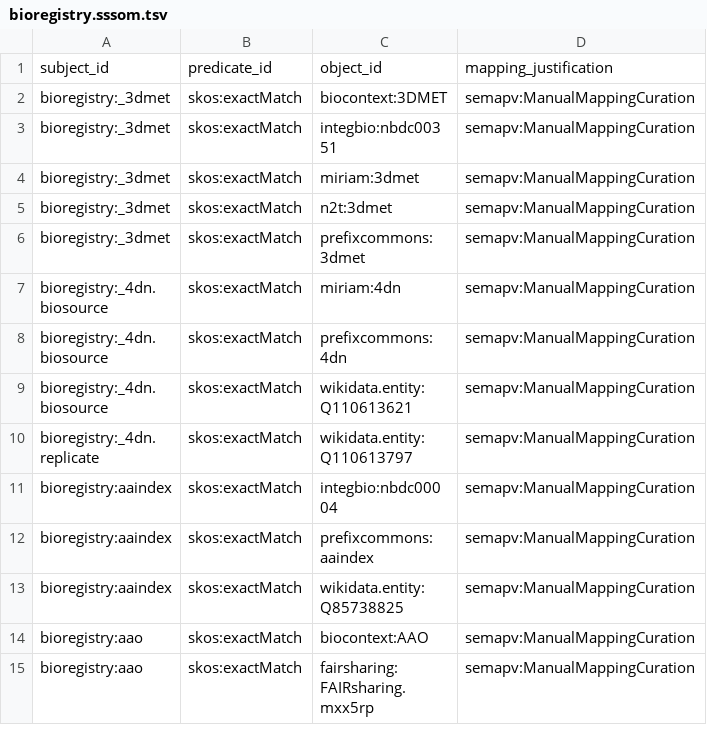
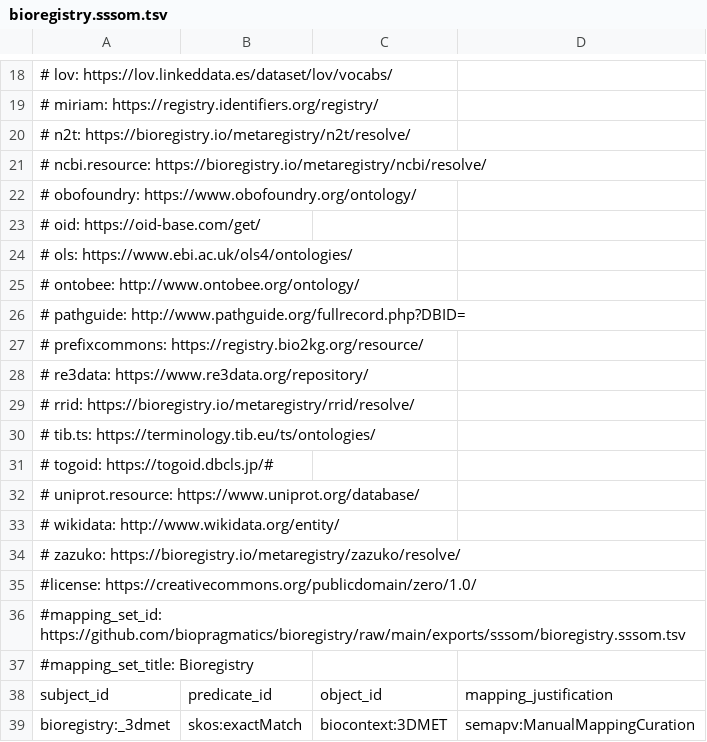
Before and after one commit to biopragmatics/bioregistry, a TSV file: exports/sssom/bioregistry.sssom.tsv, drawn as a sheet; only a part is shown, gaps mark what is left out; the shorter side is filled out with more unchanged rows; the diff covers the shown part only.

Commit message:
Reuse sssom-pydantic

```diff
--- a/exports/sssom/bioregistry.sssom.tsv
+++ b/exports/sssom/bioregistry.sssom.tsv
@@ -1 +18,21 @@
+#  lov: https://lov.linkeddata.es/dataset/lov/vocabs/
+#  miriam: https://registry.identifiers.org/registry/
+#  n2t: https://bioregistry.io/metaregistry/n2t/resolve/
+#  ncbi.resource: https://bioregistry.io/metaregistry/ncbi/resolve/
+#  obofoundry: https://www.obofoundry.org/ontology/
+#  oid: https://oid-base.com/get/
+#  ols: https://www.ebi.ac.uk/ols4/ontologies/
+#  ontobee: http://www.ontobee.org/ontology/
+#  pathguide: http://www.pathguide.org/fullrecord.php?DBID=
+#  prefixcommons: https://registry.bio2kg.org/resource/
+#  re3data: https://www.re3data.org/repository/
+#  rrid: https://bioregistry.io/metaregistry/rrid/resolve/
+#  tib.ts: https://terminology.tib.eu/ts/ontologies/
+#  togoid: https://togoid.dbcls.jp/#
+#  uniprot.resource: https://www.uniprot.org/database/
+#  wikidata: http://www.wikidata.org/entity/
+#  zazuko: https://bioregistry.io/metaregistry/zazuko/resolve/
+#license: https://creativecommons.org/publicdomain/zero/1.0/
+#mapping_set_id: https://github.com/biopragmatics/bioregistry/raw/main/exports/sssom/bioregistry.sssom.tsv
+#mapping_set_title: Bioregistry
 subject_id	predicate_id	object_id	mapping_justification
```
Also changed, not shown: 17 added rows elsewhere in this file, 11 other files.
